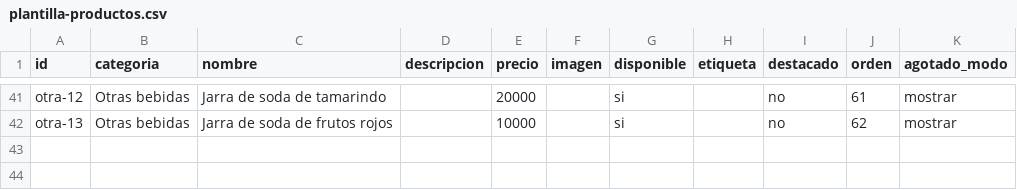
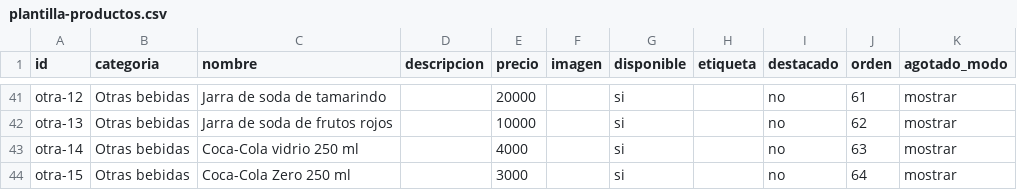
Before and after one commit to juanriosrios444-png/asados-la-fama-menu, a CSV file: plantilla-productos.csv, drawn as a sheet; only a part is shown, gaps mark what is left out.

Commit message:
Agregar Coca-Cola de 250 ml

```diff
--- a/plantilla-productos.csv
+++ b/plantilla-productos.csv
@@ -42 +42,3 @@ otra-12,Otras bebidas,Jarra de soda de tamarindo,,20000,,si,,no,61,mostrar
 otra-13,Otras bebidas,Jarra de soda de frutos rojos,,10000,,si,,no,62,mostrar
+otra-14,Otras bebidas,Coca-Cola vidrio 250 ml,,4000,,si,,no,63,mostrar
+otra-15,Otras bebidas,Coca-Cola Zero 250 ml,,3000,,si,,no,64,mostrar
```
Also changed, not shown: 3 other files.
